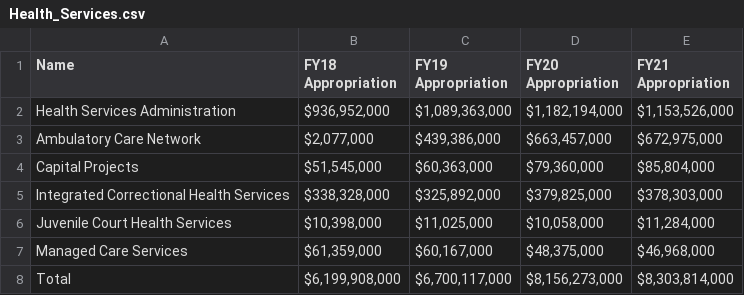
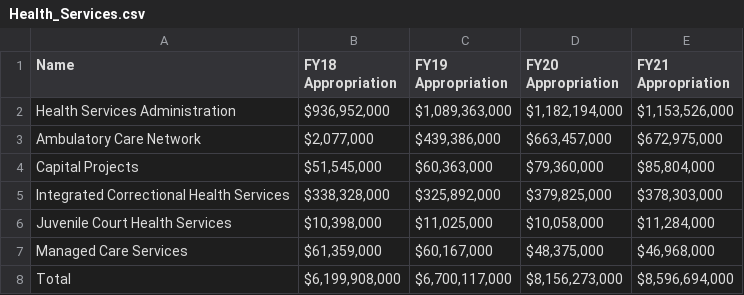
Before and after one commit to lilycow/Amazon_20, a CSV file: LA City/Health_Services.csv, drawn as a sheet.

Commit message:
Update Health_Services.csv

```diff
--- a/LA City/Health_Services.csv
+++ b/LA City/Health_Services.csv
@@ -7,2 +7,2 @@ Juvenile Court Health Services,"$10,398,000","$11,025,000","$10,058,000","$11,28
 Managed Care Services,"$61,359,000","$60,167,000","$48,375,000","$46,968,000"
-Total,"$6,199,908,000","$6,700,117,000","$8,156,273,000","$8,303,814,000"
+Total,"$6,199,908,000","$6,700,117,000","$8,156,273,000","$8,596,694,000"
```
